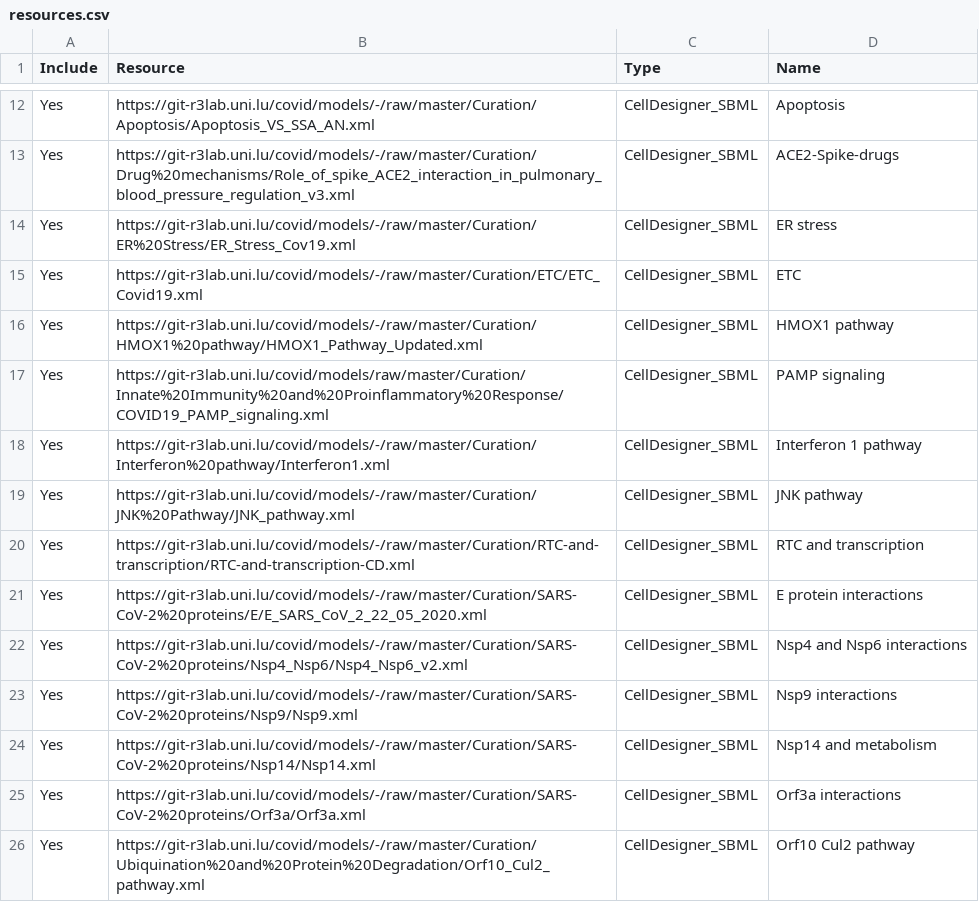
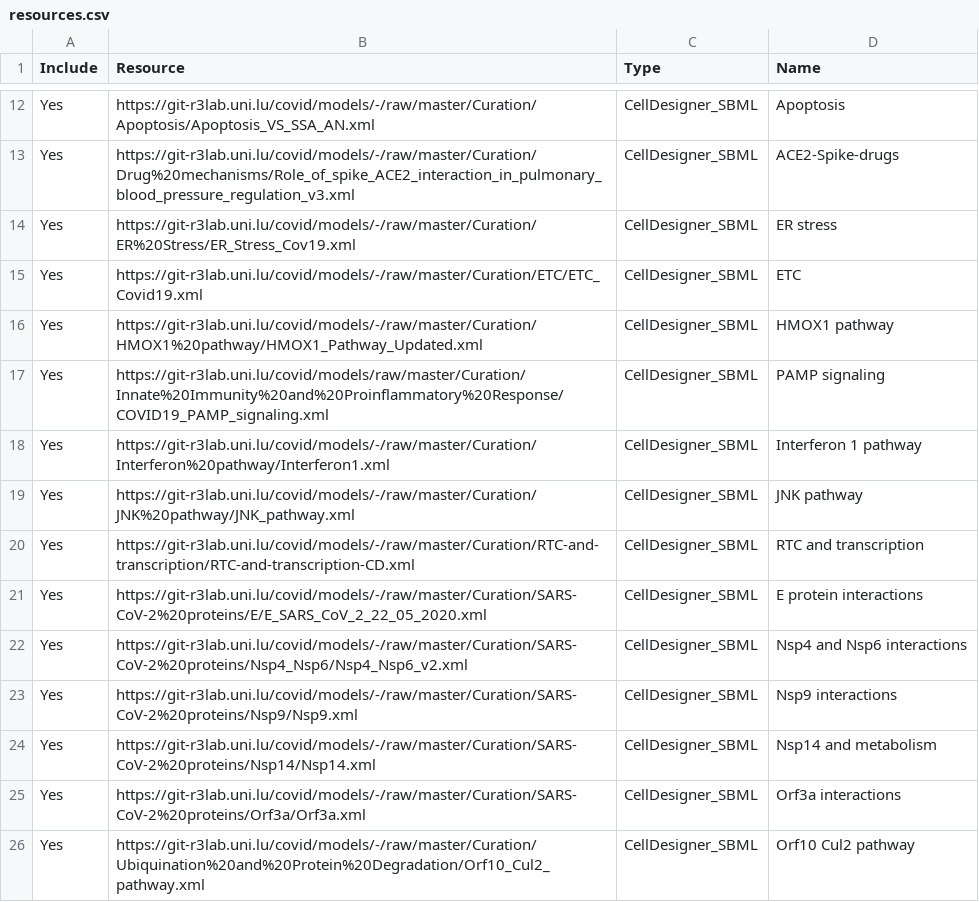
Before and after one commit to COVID-19-Causal-Reasoning/CovidPathways, a CSV file: Integration/resources.csv, drawn as a sheet; only a part is shown, gaps mark what is left out.

Commit message:
res update

```diff
--- a/Integration/resources.csv
+++ b/Integration/resources.csv
@@ -18,3 +18,3 @@ Yes,https://git-r3lab.uni.lu/covid/models/raw/master/Curation/Innate%20Immunity%
 Yes,https://git-r3lab.uni.lu/covid/models/-/raw/master/Curation/Interferon%20pathway/Interferon1.xml,CellDesigner_SBML,Interferon 1 pathway
-Yes,https://git-r3lab.uni.lu/covid/models/-/raw/master/Curation/JNK%20Pathway/JNK_pathway.xml,CellDesigner_SBML,JNK pathway
+Yes,https://git-r3lab.uni.lu/covid/models/-/raw/master/Curation/JNK%20pathway/JNK_pathway.xml,CellDesigner_SBML,JNK pathway
 Yes,https://git-r3lab.uni.lu/covid/models/-/raw/master/Curation/RTC-and-transcription/RTC-and-transcription-CD.xml,CellDesigner_SBML,RTC and transcription
```
